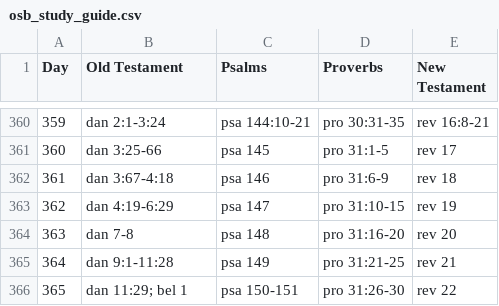
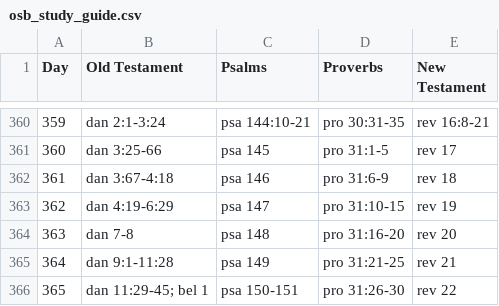
Before and after one commit to digitalconfucius/daily-bible, a CSV file: raw_data/osb_study_guide.csv, drawn as a sheet; only a part is shown, gaps mark what is left out.

```diff
--- a/raw_data/osb_study_guide.csv
+++ b/raw_data/osb_study_guide.csv
@@ -365,2 +365,2 @@ Day,Old Testament,Psalms,Proverbs,New Testament
 364,dan 9:1-11:28,psa 149,pro 31:21-25,rev 21
-365,dan 11:29; bel 1,psa 150-151,pro 31:26-30,rev 22
+365,dan 11:29-45; bel 1,psa 150-151,pro 31:26-30,rev 22
```
Also changed, not shown: 1 other file.
